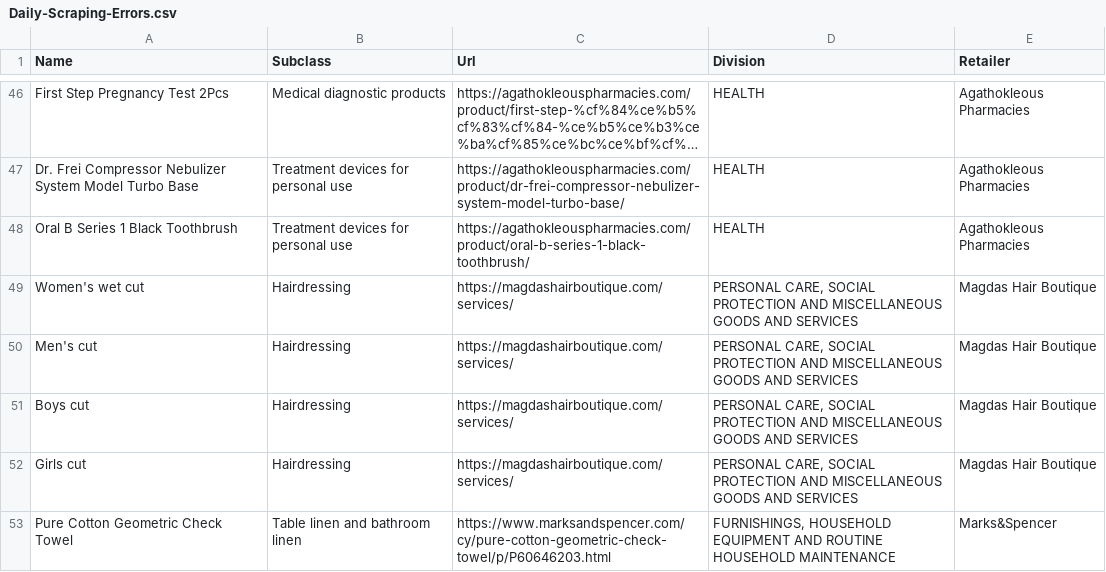
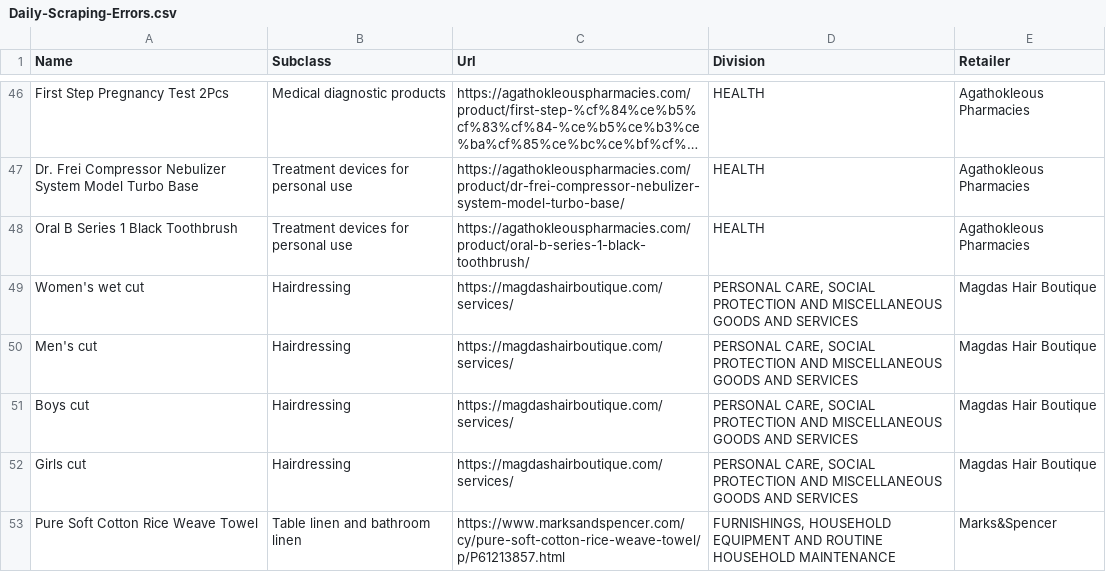
Before and after one commit to maria-papz/BillionPricesCyprusScrape, a CSV file: ECOICOPv2/Datasets/Daily-Scraping-Errors.csv, drawn as a sheet; only a part is shown, gaps mark what is left out; long unchanged cells end in ….

Commit message:
Update Daily-Scraping-Errors.csv

```diff
--- a/ECOICOPv2/Datasets/Daily-Scraping-Errors.csv
+++ b/ECOICOPv2/Datasets/Daily-Scraping-Errors.csv
@@ -52,2 +52,2 @@ Boys cut,Hairdressing,https://magdashairboutique.com/services/,"PERSONAL CARE, S
 Girls cut,Hairdressing,https://magdashairboutique.com/services/,"PERSONAL CARE, SOCIAL PROTECTION AND MISCELLANEOUS GOODS AND SERVICES",Magdas Hair Boutique
-Pure Cotton Geometric Check Towel,Table linen and bathroom linen,https://www.marksandspencer.com/cy/pure-cotton-geometric-check-towel/p/P60646203.html,"FURNISHINGS, HOUSEHOLD EQUIPMENT AND ROUTINE HOUSEHOLD MAINTENANCE",Marks&Spencer
+Pure Soft Cotton Rice Weave Towel,Table linen and bathroom linen,https://www.marksandspencer.com/cy/pure-soft-cotton-rice-weave-towel/p/P61213857.html,"FURNISHINGS, HOUSEHOLD EQUIPMENT AND ROUTINE HOUSEHOLD MAINTENANCE",Marks&Spencer
```
